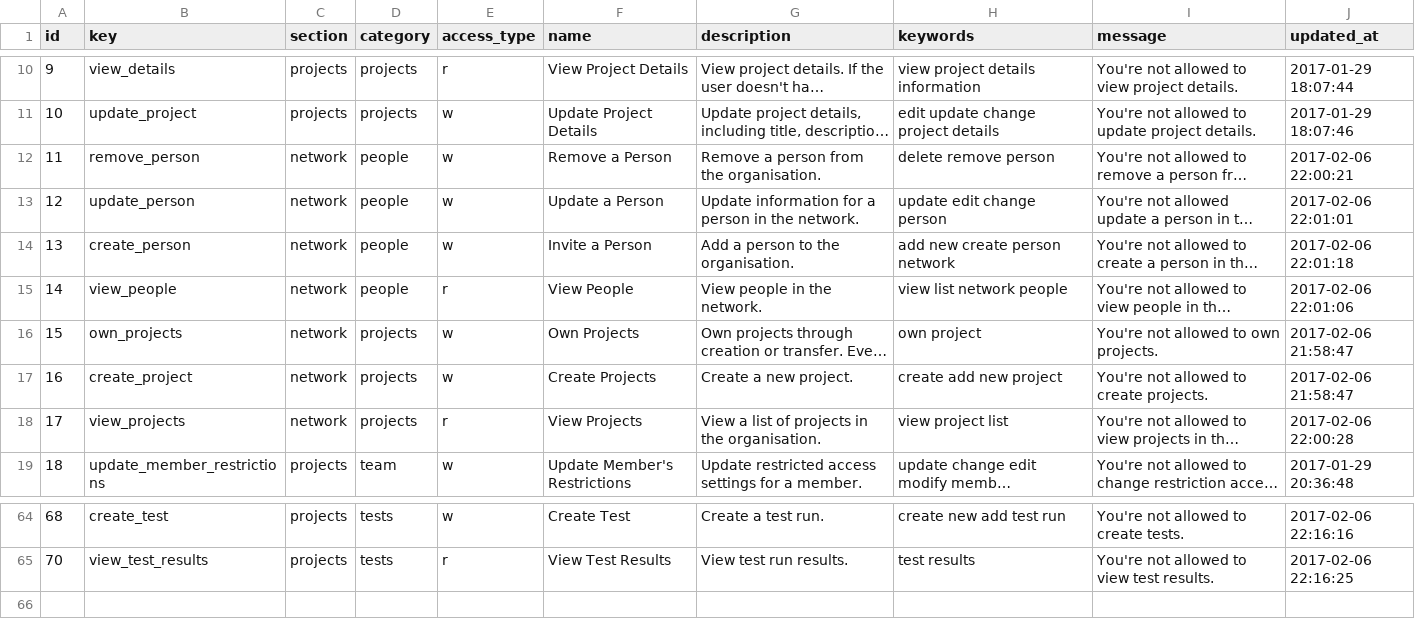
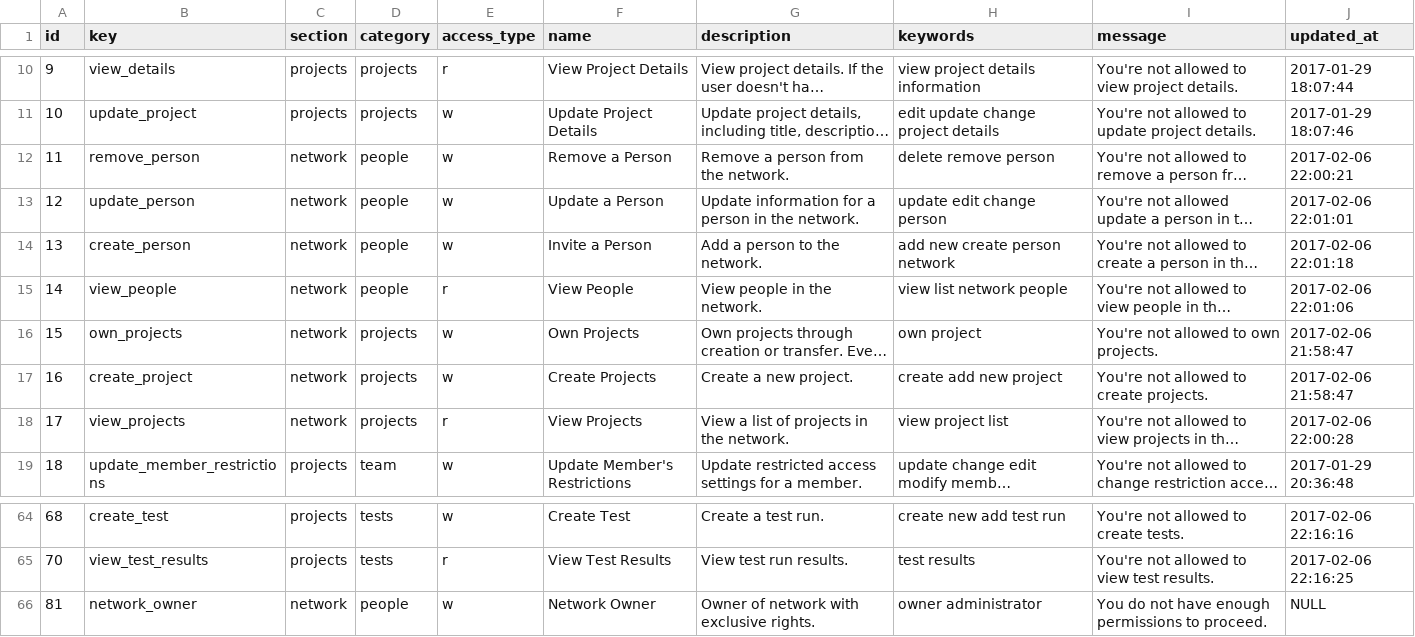
Before and after one commit to Desmond-Campbell/Test-Management-App, a CSV file: database/seeds/permissions_list.csv, drawn as a sheet; only a part is shown, gaps mark what is left out; long unchanged cells end in …; the diff names each change by its address in the sheet, - before the commit and + after, or states it on an @@ line.

Commit message:
Tightened up linkages between network and my. Updated permissions

```diff
--- a/database/seeds/permissions_list.csv
+++ b/database/seeds/permissions_list.csv
-G12 (description): Remove a person from the organisation.
+G12 (description): Remove a person from the network.
-G14 (description): Add a person to the organisation.
+G14 (description): Add a person to the network.
-G18 (description): View a list of projects in the organisation.
+G18 (description): View a list of projects in the network.
+row 66: 81 | network_owner | network | people | w | Network Owner | Owner of network with exclusive rights. | owner administrator | You do not have enough permissions to proceed. | NULL
```
Also changed, not shown: 19 other files.
